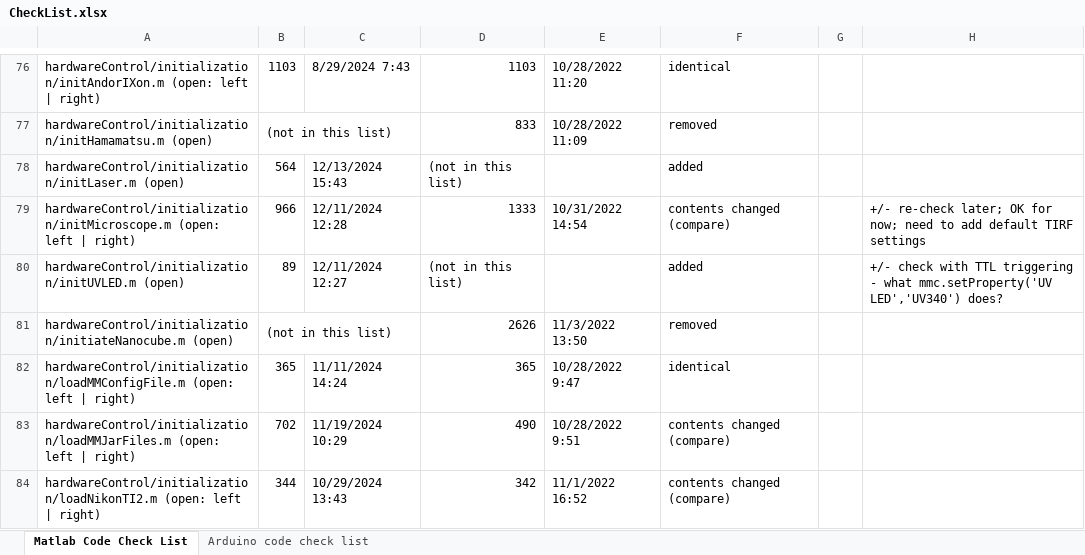
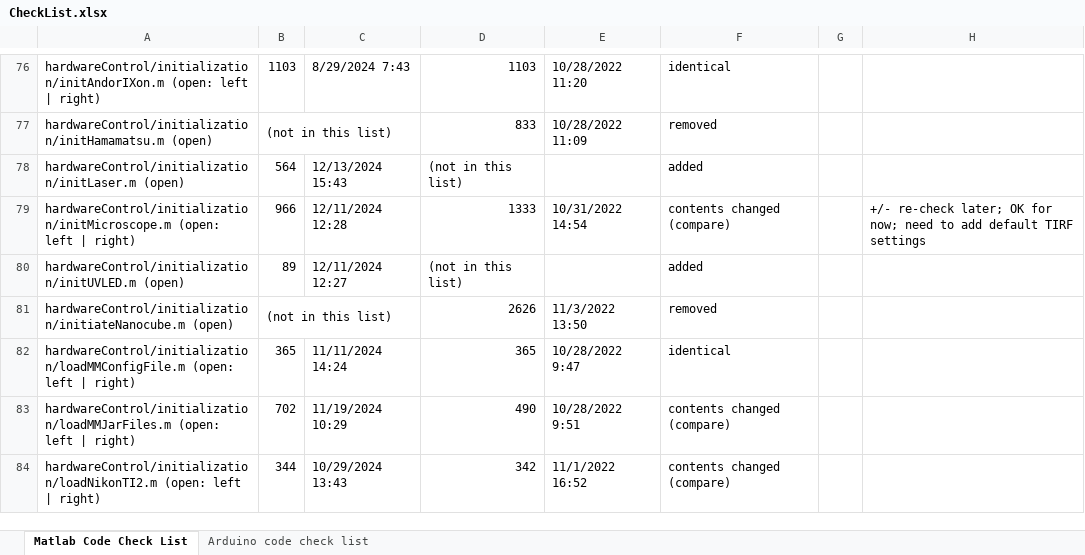
Before and after one commit to mariavmukhina/ScopeScript-2.0, an Excel workbook: CheckList.xlsx, sheet Matlab Code Check List, drawn as a sheet; only a part is shown, gaps mark what is left out; values as stored, in another font and other column widths than the file's, no cell formats; conditional formats not drawn; the diff covers the shown part only; the diff names each change by its address in the sheet, - before the commit and + after, or states it on an @@ line.

Commit message:
changes to TTL triggering

```diff
--- a/CheckList.xlsx (sheet Matlab Code Check List)
+++ b/CheckList.xlsx (sheet Matlab Code Check List)
-H80: +/- check with TTL triggering - what mmc.setProperty('UV LED','UV340') does?
+H80: (empty)
```
Also changed, not shown: 1 added row and 6 edited cells elsewhere in this sheet, sheet Arduino code check list, cell formats, 12 other files.
